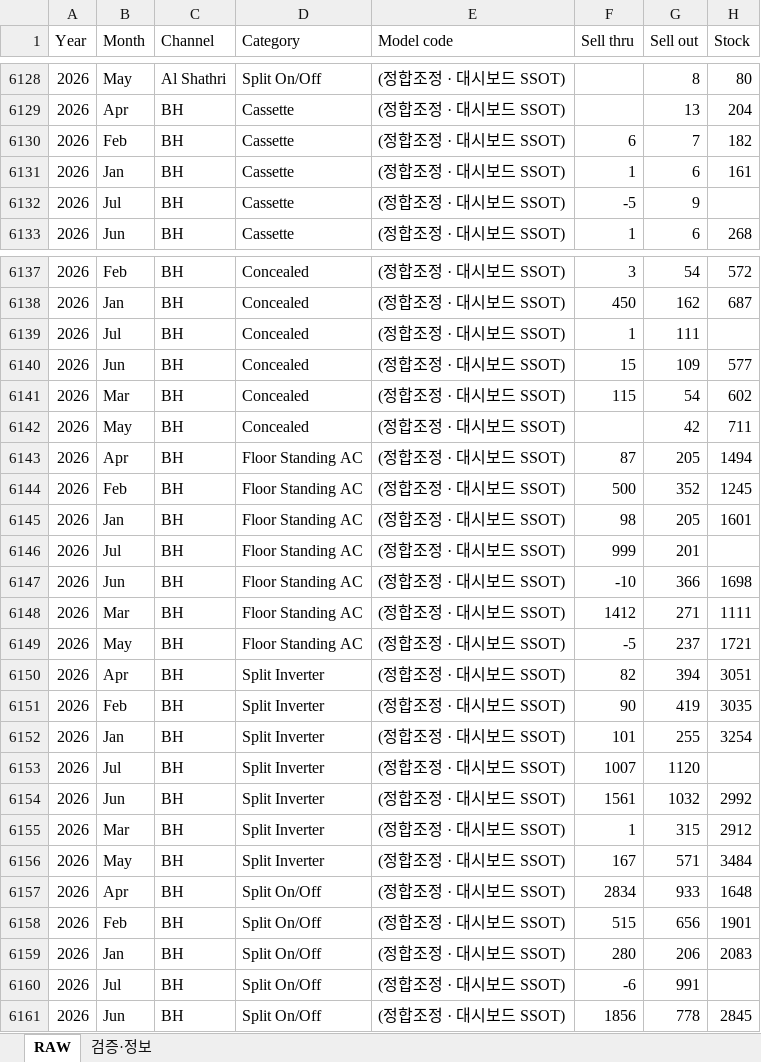
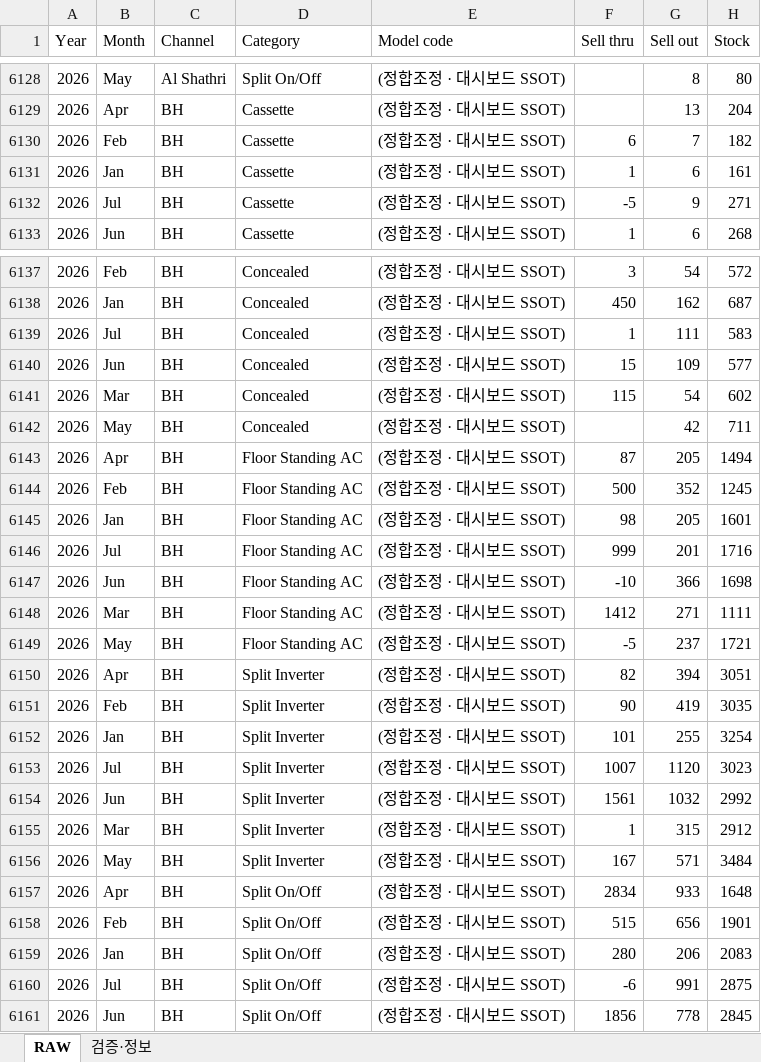
Before and after one commit to perfectjjong/Shaker-MD-App, an Excel workbook: docs/dashboards/ir-monthly-psi/IR_Monthly_PSI_RawData.xlsx, sheet RAW, drawn as a sheet; only a part is shown, gaps mark what is left out; values as stored, in another font and other column widths than the file's, no borders; the diff covers the shown part only; the diff names each change by its address in the sheet, - before the commit and + after, or states it on an @@ line.

```diff
--- a/docs/dashboards/ir-monthly-psi/IR_Monthly_PSI_RawData.xlsx (sheet RAW)
+++ b/docs/dashboards/ir-monthly-psi/IR_Monthly_PSI_RawData.xlsx (sheet RAW)
-H6132 (Stock): (empty)
+H6132 (Stock): 271
-H6139 (Stock): (empty)
+H6139 (Stock): 583
-H6146 (Stock): (empty)
+H6146 (Stock): 1716
-H6153 (Stock): (empty)
+H6153 (Stock): 3023
-H6160 (Stock): (empty)
+H6160 (Stock): 2875
```
Also changed, not shown: 1 edited cell elsewhere in this sheet, 1 other file.
